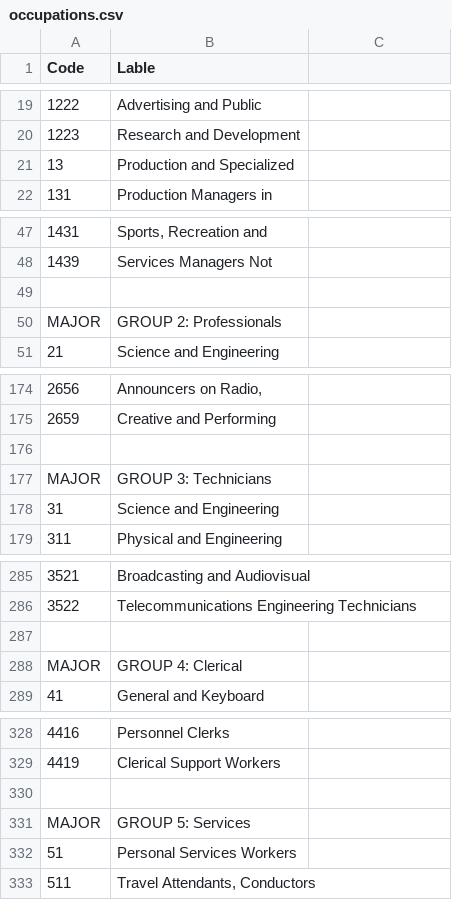
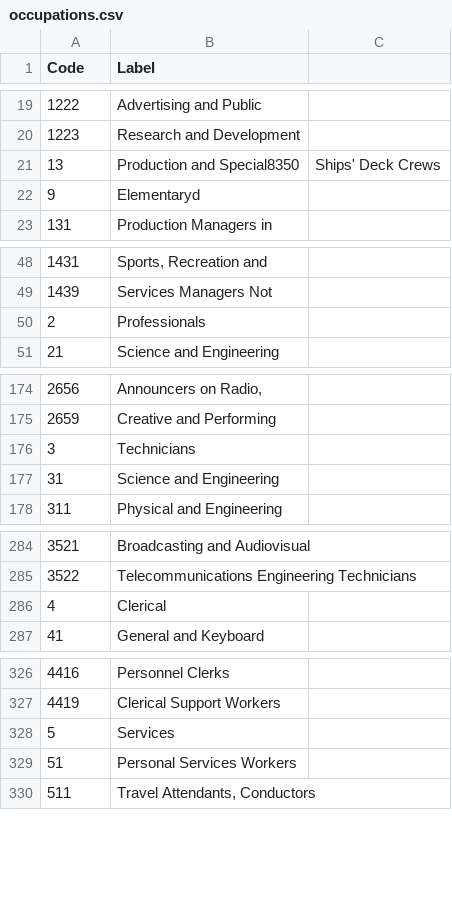
Before and after one commit to ManlyElectronics/Fun, a CSV file: StatusTest/data/occupations.csv, drawn as a sheet; only a part is shown, gaps mark what is left out; removed rows and columns are numbered as before the commit, all else as after; the diff covers the shown part only; the diff names each change by its address in the sheet, - before the commit and + after, or states it on an @@ line.

```diff
--- a/StatusTest/data/occupations.csv
+++ b/StatusTest/data/occupations.csv
-B1: Lable
+B1: Label
-B21 (Label): Production and Specialized
+B21 (Label): Production and Special8350
-C21: (empty)
+C21: Ships' Deck Crews
+row 22: 9 | Elementaryd
-row 50: (empty)
+row 50: 2 | Professionals
-row 50: MAJOR | GROUP 2: Professionals
-row 176: (empty)
+row 176: 3 | Technicians
-row 177: MAJOR | GROUP 3: Technicians
-row 286: (empty)
+row 286: 4 | Clerical
-row 288: MAJOR | GROUP 4: Clerical
-row 328: (empty)
+row 328: 5 | Services
-row 331: MAJOR | GROUP 5: Services
```
Also changed, not shown: 1 added row, 5 removed rows and 9 edited cells elsewhere in this file, 2 other files.
